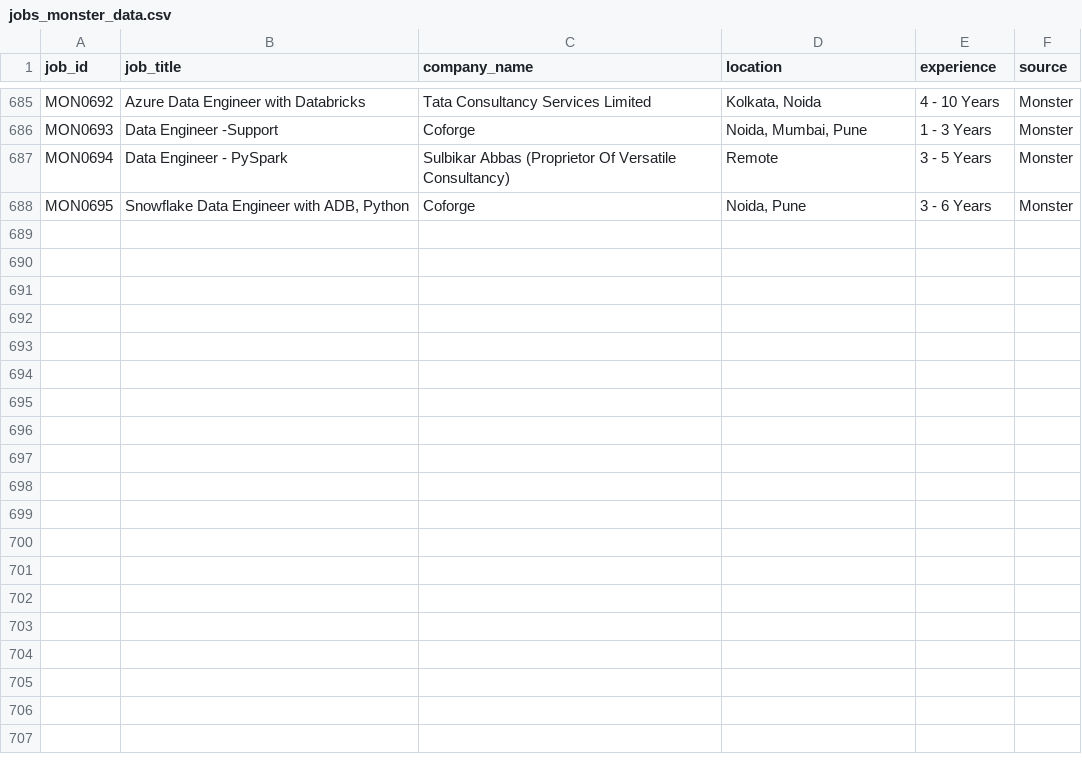
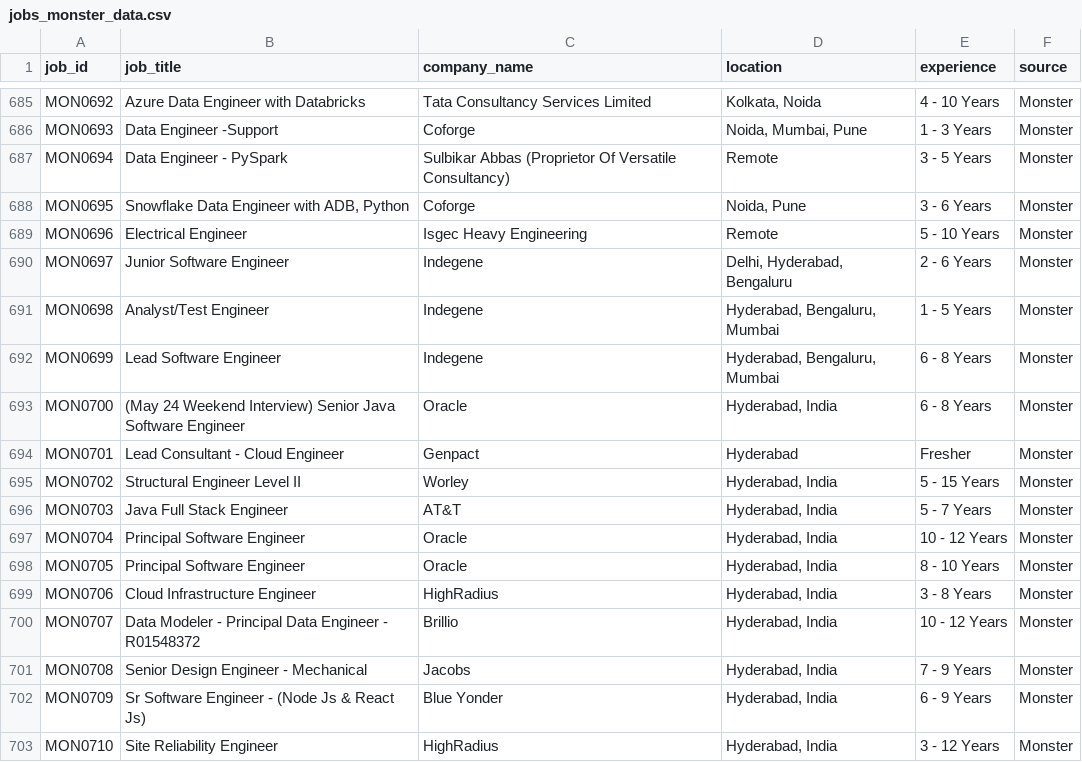
Before and after one commit to DishaAggarwal31/Job-Market-Data-Analysis, a CSV file: data/raw/jobs_monster_data.csv, drawn as a sheet; only a part is shown, gaps mark what is left out; the diff names each change by its address in the sheet, - before the commit and + after, or states it on an @@ line.

```diff
--- a/data/raw/jobs_monster_data.csv
+++ b/data/raw/jobs_monster_data.csv
+row 689: MON0696 | Electrical Engineer | Isgec Heavy Engineering | Remote | 5 - 10 Years | Monster
+row 690: MON0697 | Junior Software Engineer | Indegene | Delhi, Hyderabad, Bengaluru | 2 - 6 Years | Monster
+row 691: MON0698 | Analyst/Test Engineer | Indegene | Hyderabad, Bengaluru, Mumbai | 1 - 5 Years | Monster
+row 692: MON0699 | Lead Software Engineer | Indegene | Hyderabad, Bengaluru, Mumbai | 6 - 8 Years | Monster
+row 693: MON0700 | (May 24 Weekend Interview) Senior Java Software Engineer | Oracle | Hyderabad, India | 6 - 8 Years | Monster
+row 694: MON0701 | Lead Consultant - Cloud Engineer | Genpact | Hyderabad | Fresher | Monster
+row 695: MON0702 | Structural Engineer Level II | Worley | Hyderabad, India | 5 - 15 Years | Monster
+row 696: MON0703 | Java Full Stack Engineer | AT&T | Hyderabad, India | 5 - 7 Years | Monster
+row 697: MON0704 | Principal Software Engineer | Oracle | Hyderabad, India | 10 - 12 Years | Monster
+row 698: MON0705 | Principal Software Engineer | Oracle | Hyderabad, India | 8 - 10 Years | Monster
+row 699: MON0706 | Cloud Infrastructure Engineer | HighRadius | Hyderabad, India | 3 - 8 Years | Monster
+row 700: MON0707 | Data Modeler - Principal Data Engineer - R01548372 | Brillio | Hyderabad, India | 10 - 12 Years | Monster
+row 701: MON0708 | Senior Design Engineer - Mechanical | Jacobs | Hyderabad, India | 7 - 9 Years | Monster
+row 702: MON0709 | Sr Software Engineer - (Node Js & React Js) | Blue Yonder | Hyderabad, India | 6 - 9 Years | Monster
+row 703: MON0710 | Site Reliability Engineer | HighRadius | Hyderabad, India | 3 - 12 Years | Monster
```
Also changed, not shown: 20 other files.
